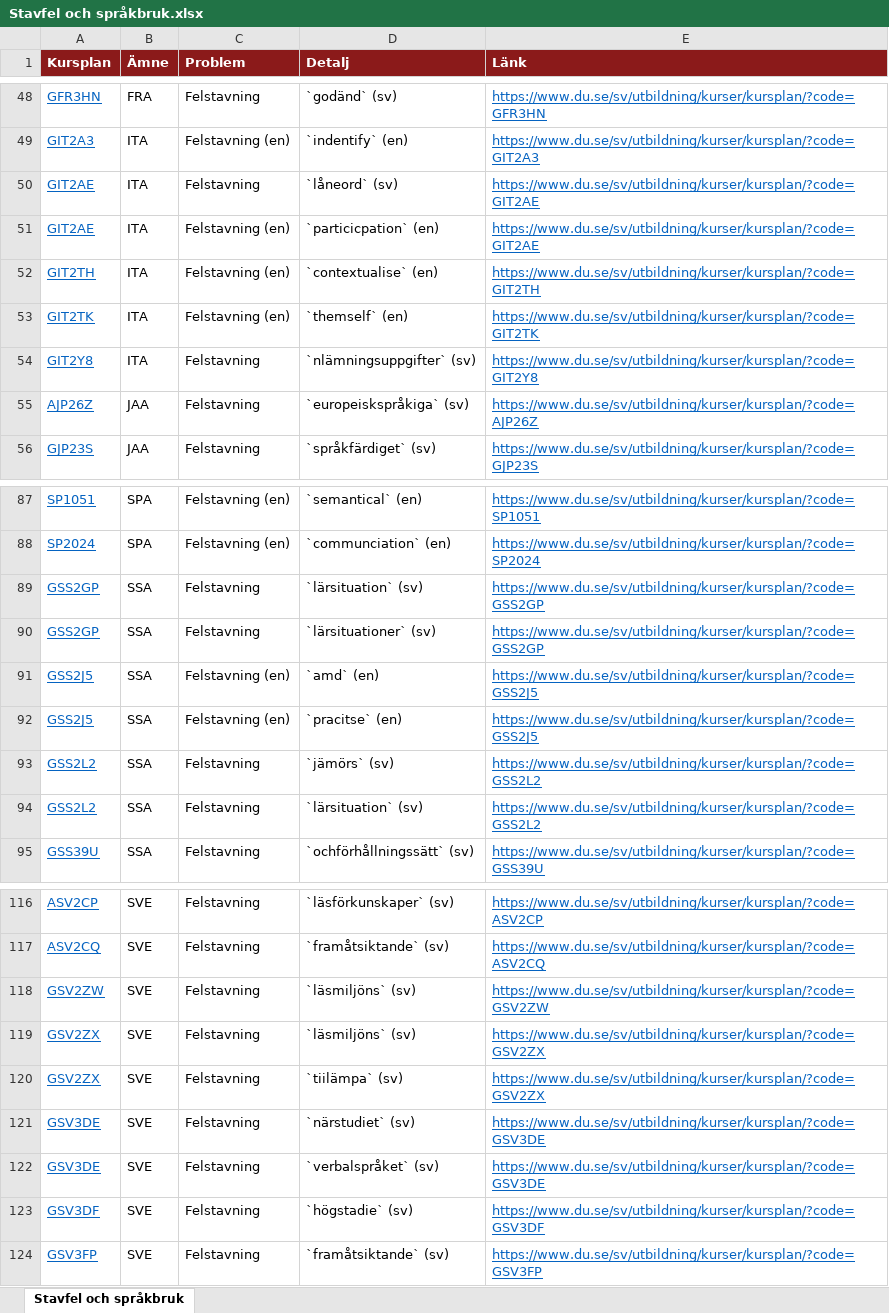
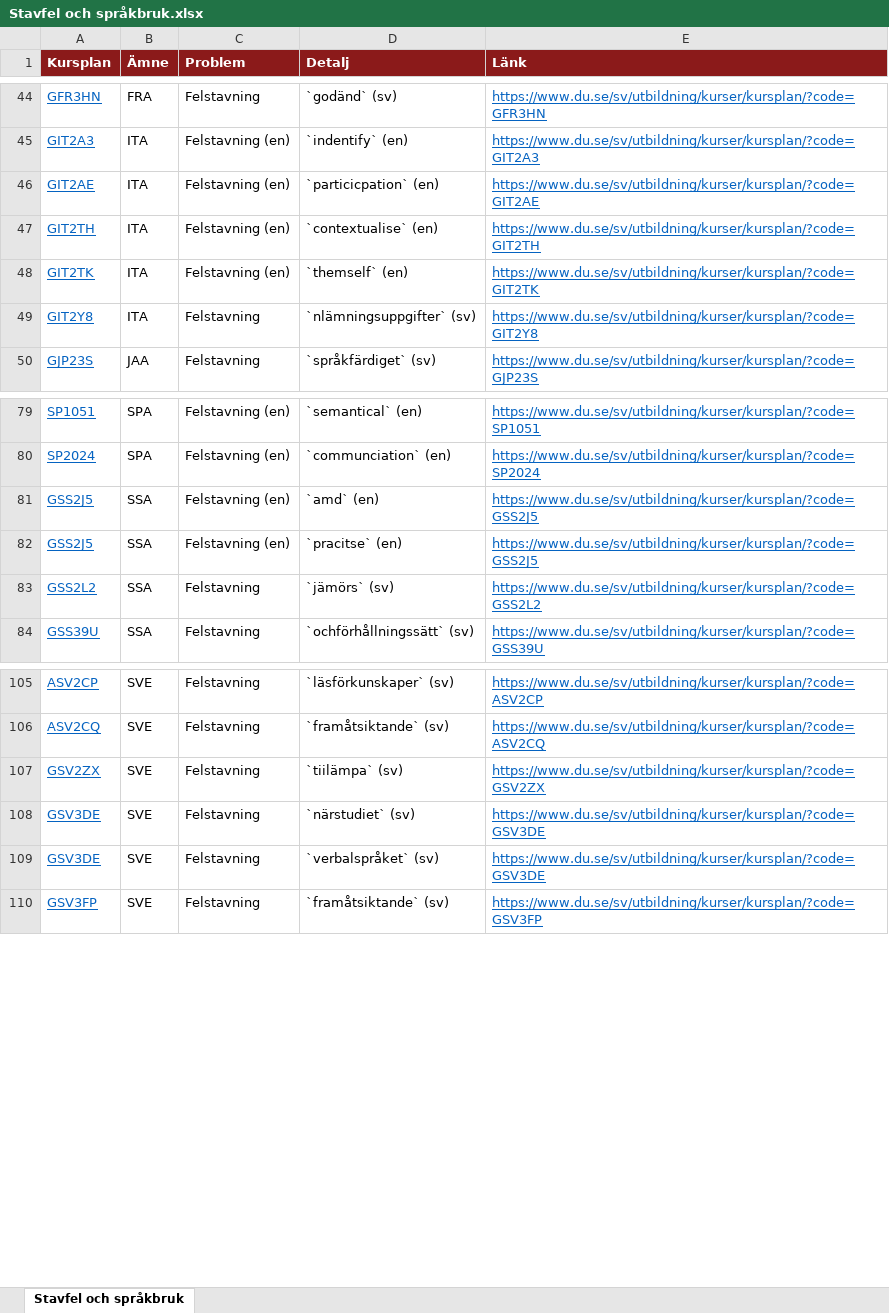
Before and after one commit to charlie-lindgren/dalarna-university, an Excel workbook: vault-dalarna-university/04 ISLL/Analys/Stavfel och språkbruk.xlsx, sheet Stavfel och språkbruk, drawn as a sheet; only a part is shown, gaps mark what is left out; values as stored, in another font and other column widths than the file's, no borders; the diff covers the shown part only; the diff names each change by its address in the sheet, - before the commit and + after, or states it on an @@ line.

Commit message:
Update course offerings and course plans in various subjects
- Added new courses to the Philosophy MOC and updated the count of active courses.
- Updated the number of inactive course plans in the Philosophy MOC.
- Modified the number of courses in the ISLL MOC for Arabic, English, French, Japanese, Chinese, and Swedish.
- Added new courses to the English MOC and adjusted the count of active and inactive courses.
- Updated course plans for various subjects, including English and French, reflecting changes in course availability.
- Adjusted the number of problematic course plans and their respective download links in the analysis documents.

```diff
--- a/vault-dalarna-university/04 ISLL/Analys/Stavfel och språkbruk.xlsx (sheet Stavfel och språkbruk)
+++ b/vault-dalarna-university/04 ISLL/Analys/Stavfel och språkbruk.xlsx (sheet Stavfel och språkbruk)
-row 50: GIT2AE | ITA | Felstavning | `låneord` (sv) | https://www.du.se/sv/utbildning/kurser/kursplan/?code=GIT2AE
-row 55: AJP26Z | JAA | Felstavning | `europeiskspråkiga` (sv) | https://www.du.se/sv/utbildning/kurser/kursplan/?code=AJP26Z
-row 89: GSS2GP | SSA | Felstavning | `lärsituation` (sv) | https://www.du.se/sv/utbildning/kurser/kursplan/?code=GSS2GP
-row 90: GSS2GP | SSA | Felstavning | `lärsituationer` (sv) | https://www.du.se/sv/utbildning/kurser/kursplan/?code=GSS2GP
-row 94: GSS2L2 | SSA | Felstavning | `lärsituation` (sv) | https://www.du.se/sv/utbildning/kurser/kursplan/?code=GSS2L2
-row 118: GSV2ZW | SVE | Felstavning | `läsmiljöns` (sv) | https://www.du.se/sv/utbildning/kurser/kursplan/?code=GSV2ZW
-row 119: GSV2ZX | SVE | Felstavning | `läsmiljöns` (sv) | https://www.du.se/sv/utbildning/kurser/kursplan/?code=GSV2ZX
-row 123: GSV3DF | SVE | Felstavning | `högstadie` (sv) | https://www.du.se/sv/utbildning/kurser/kursplan/?code=GSV3DF
```
Also changed, not shown: 6 removed rows elsewhere in this sheet, vault-dalarna-university/01 IIT/Analys/Vilande kursplaner.xlsx, vault-dalarna-university/02 IHV/Analys/Samstämmighet svenska och engelska.xlsx, 55 other files.
